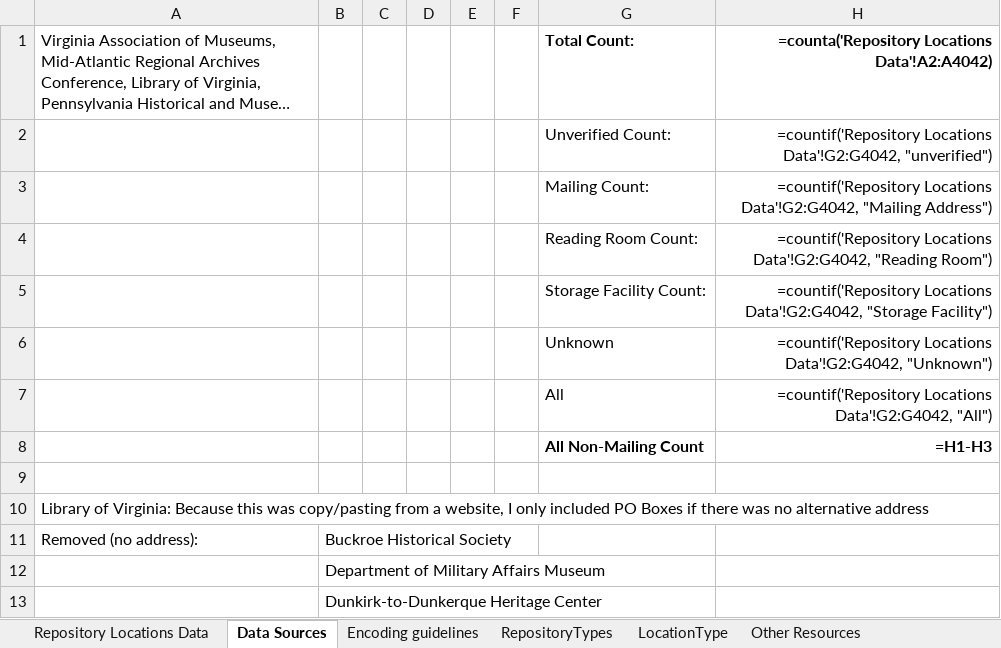
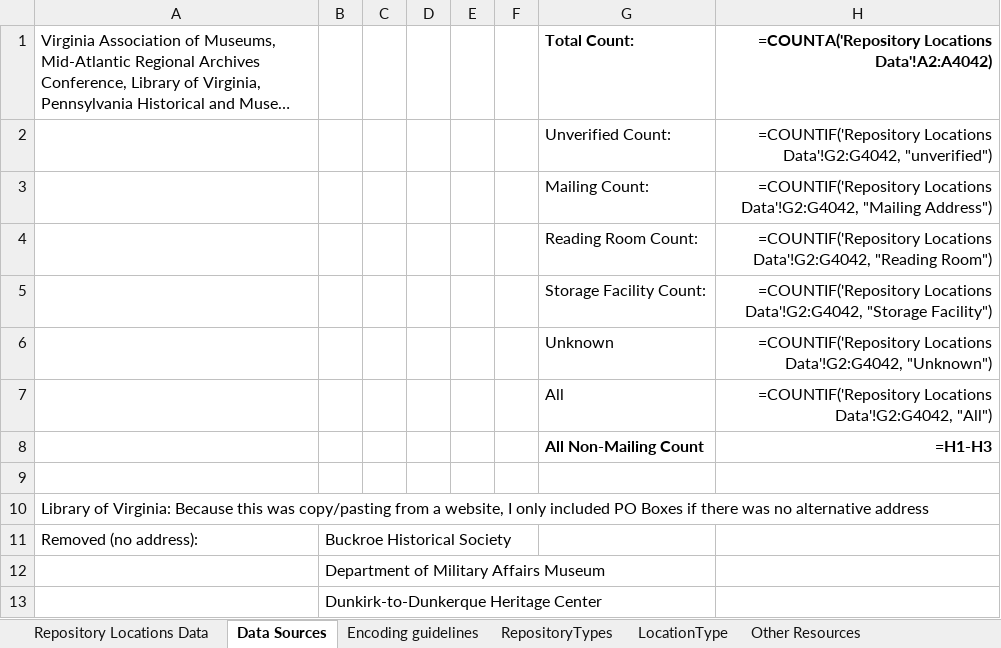
Before and after one commit to RepoData/RepoData, an Excel workbook: excel/VA.xlsx, sheet Data Sources, drawn as a sheet; long unchanged cells end in …; values as stored, in another font and other column widths than the file's, no borders; formulas are shown in place of their values; charts and pictures and table styles not drawn; the diff names each change by its address in the sheet, - before the commit and + after, or states it on an @@ line.

```diff
--- a/excel/VA.xlsx (sheet Data Sources)
+++ b/excel/VA.xlsx (sheet Data Sources)
-H1: =counta('Repository Locations Data'!A2:A4042)
+H1: =COUNTA('Repository Locations Data'!A2:A4042)
-H2: =countif('Repository Locations Data'!G2:G4042,…
+H2: =COUNTIF('Repository Locations Data'!G2:G4042,…
-H3: =countif('Repository Locations Data'!G2:G4042,…
+H3: =COUNTIF('Repository Locations Data'!G2:G4042,…
-H4: =countif('Repository Locations Data'!G2:G4042,…
+H4: =COUNTIF('Repository Locations Data'!G2:G4042,…
-H5: =countif('Repository Locations Data'!G2:G4042,…
+H5: =COUNTIF('Repository Locations Data'!G2:G4042,…
-H6: =countif('Repository Locations Data'!G2:G4042,…
+H6: =COUNTIF('Repository Locations Data'!G2:G4042,…
-H7: =countif('Repository Locations Data'!G2:G4042,…
+H7: =COUNTIF('Repository Locations Data'!G2:G4042,…
```
Also changed, not shown: charts or pictures, excel/FL.xlsx, excel/GA.xlsx, 5 other files.
